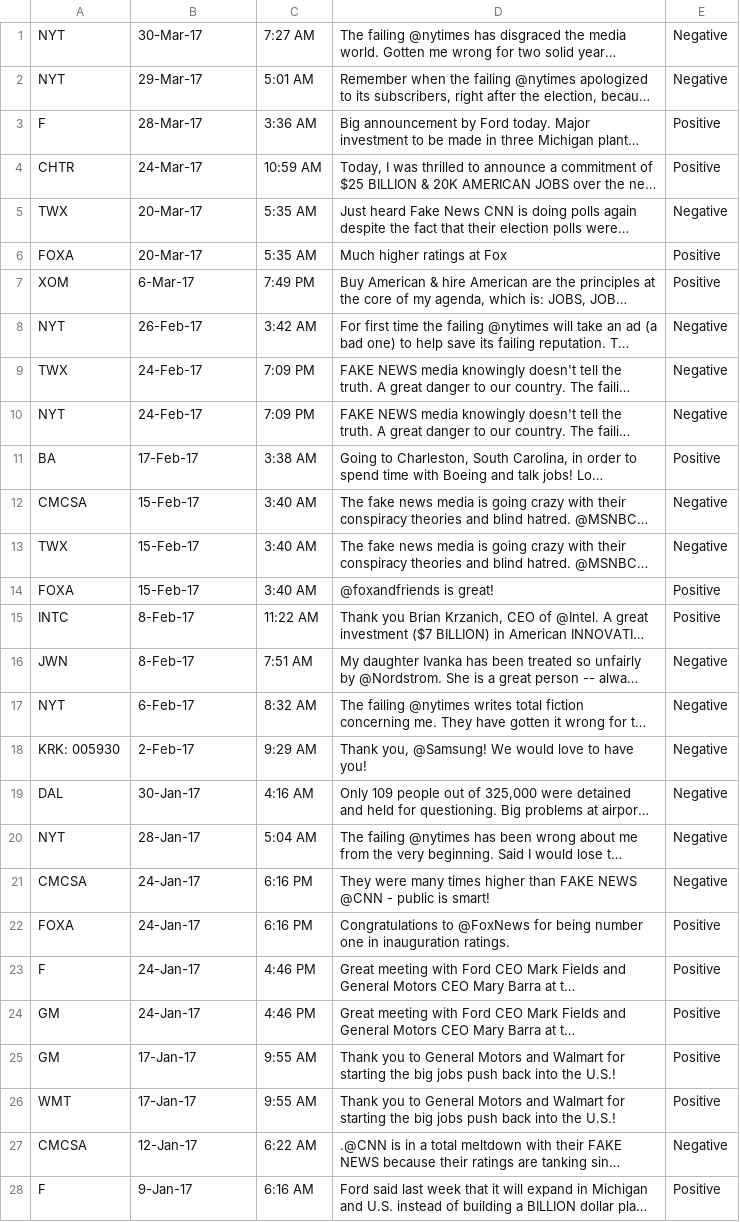
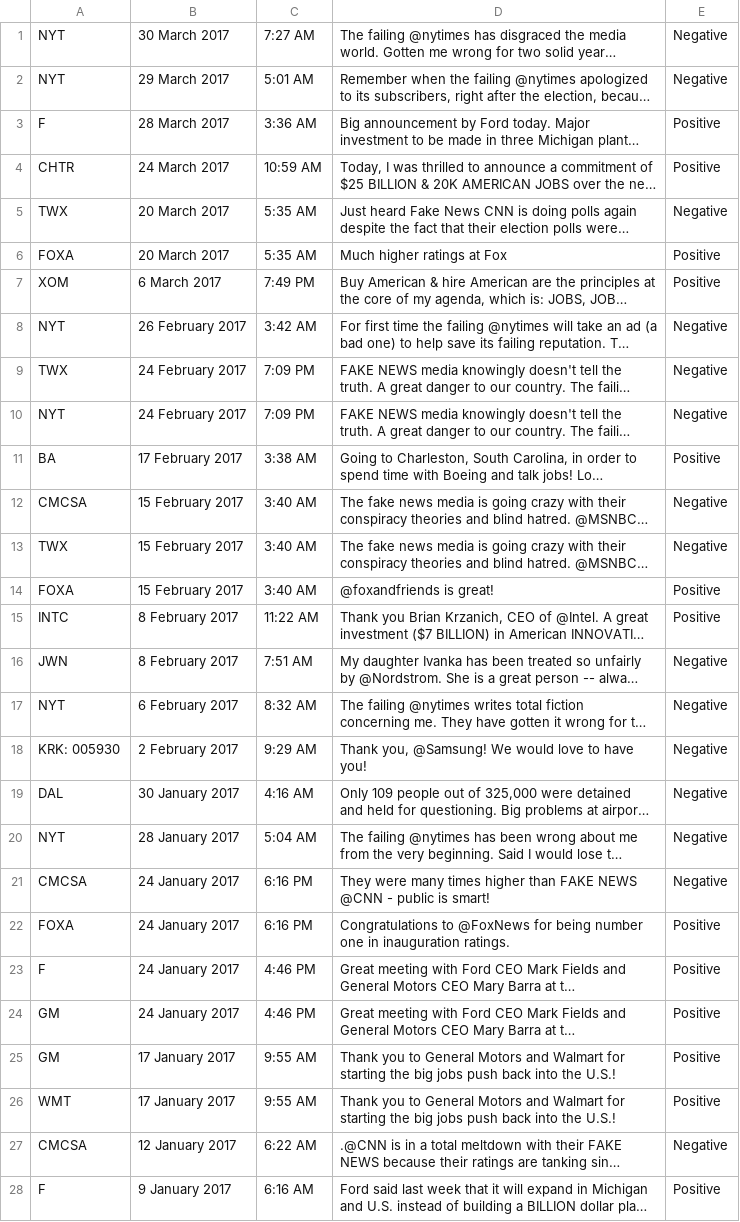
Before and after one commit to higginsn/Tweets, a CSV file: trumptweets.csv, drawn as a sheet; only a part is shown; long unchanged cells end in …; the diff covers the shown part only; the diff names each change by its address in the sheet, - before the commit and + after, or states it on an @@ line.

Commit message:
fixed formatting

```diff
--- a/trumptweets.csv
+++ b/trumptweets.csv
-B1: 30-Mar-17
+B1: 30 March 2017
-B2: 29-Mar-17
+B2: 29 March 2017
-B3: 28-Mar-17
+B3: 28 March 2017
-B4: 24-Mar-17
+B4: 24 March 2017
-B5:B6: 20-Mar-17
+B5:B6: 20 March 2017
-B7: 6-Mar-17
+B7: 6 March 2017
-B8: 26-Feb-17
+B8: 26 February 2017
-B9:B10: 24-Feb-17
+B9:B10: 24 February 2017
-B11: 17-Feb-17
+B11: 17 February 2017
-B12:B14: 15-Feb-17
+B12:B14: 15 February 2017
-B15:B16: 8-Feb-17
+B15:B16: 8 February 2017
-B17: 6-Feb-17
+B17: 6 February 2017
-B18: 2-Feb-17
+B18: 2 February 2017
-B19: 30-Jan-17
+B19: 30 January 2017
-B20: 28-Jan-17
+B20: 28 January 2017
-B21:B24: 24-Jan-17
+B21:B24: 24 January 2017
-B25:B26: 17-Jan-17
+B25:B26: 17 January 2017
-B27: 12-Jan-17
+B27: 12 January 2017
-B28: 9-Jan-17
+B28: 9 January 2017
```
Also changed, not shown: 23 edited cells elsewhere in this file.
